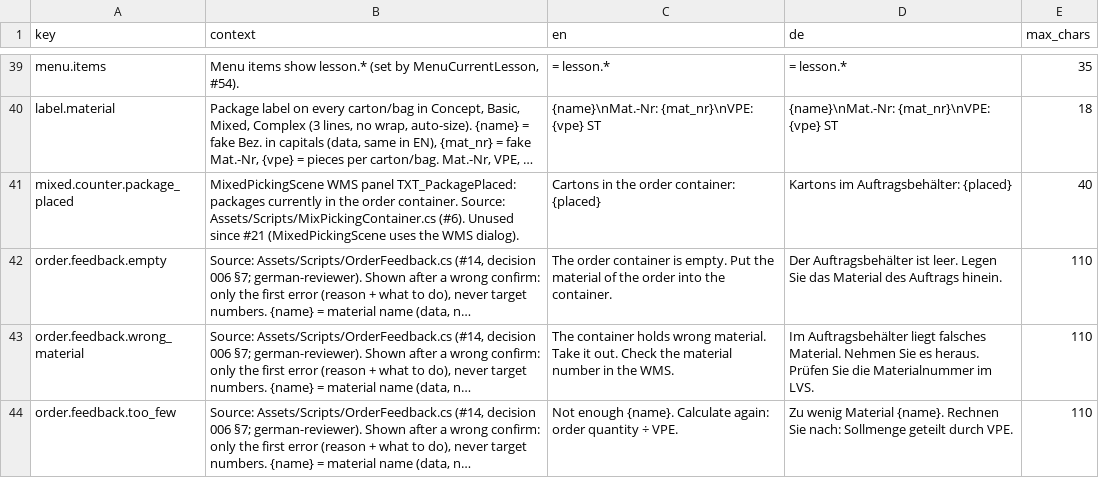
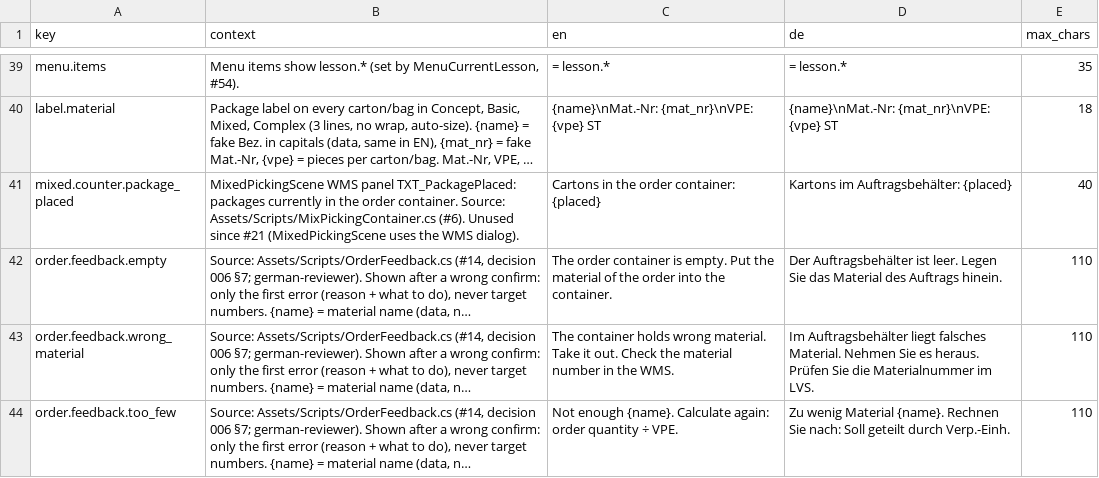
Before and after one commit to ttquynhdo/xrpick-v2, a CSV file: docs/i18n/strings-todo.csv, drawn as a sheet; only a part is shown, gaps mark what is left out; long unchanged cells end in …; the diff covers the shown part only; the diff names each change by its address in the sheet, - before the commit and + after, or states it on an @@ line.

```diff
--- a/docs/i18n/strings-todo.csv
+++ b/docs/i18n/strings-todo.csv
-D44 (de): …Sie nach: Sollmenge geteilt durch VPE.
+D44 (de): …Sie nach: Soll geteilt durch Verp.-Einh.
```
Also changed, not shown: 4 edited cells elsewhere in this file, 2 other files.
